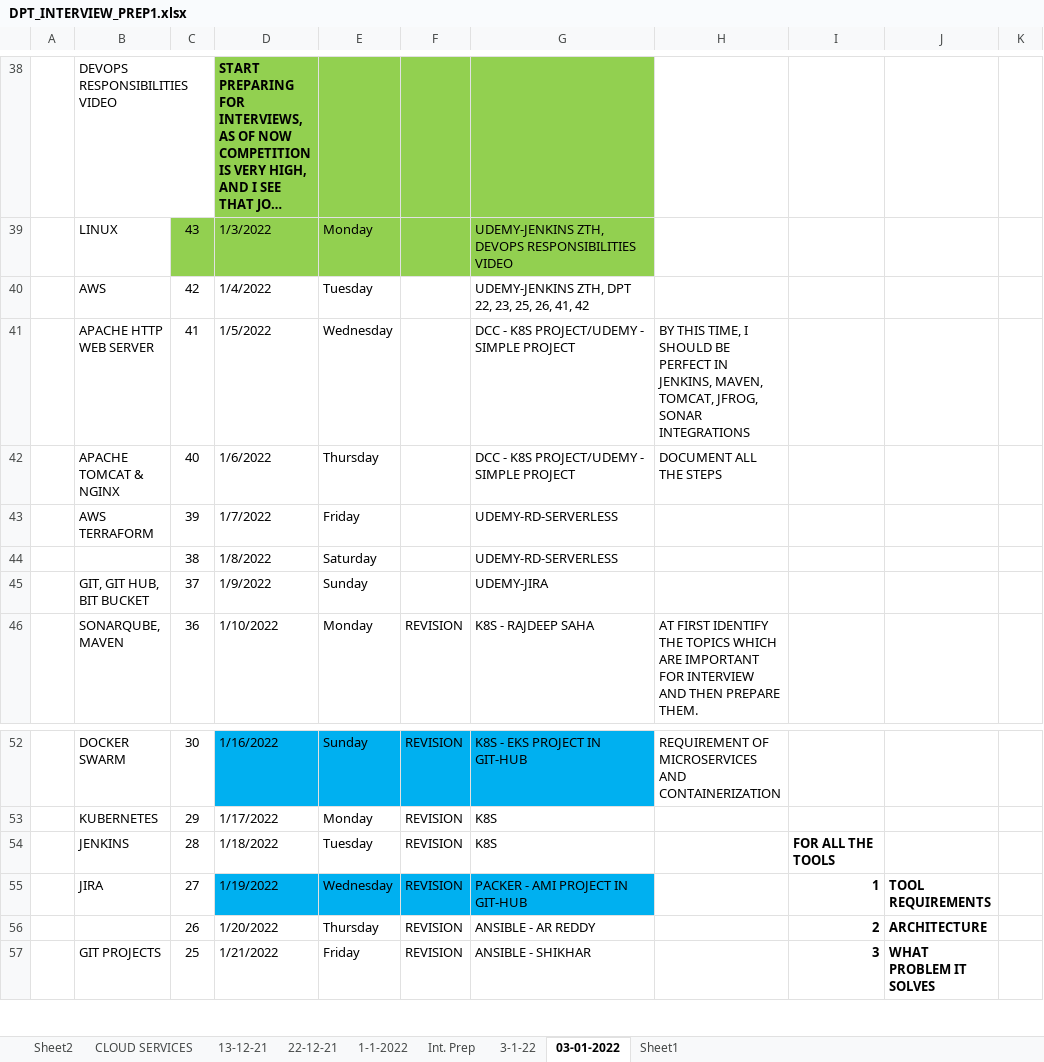
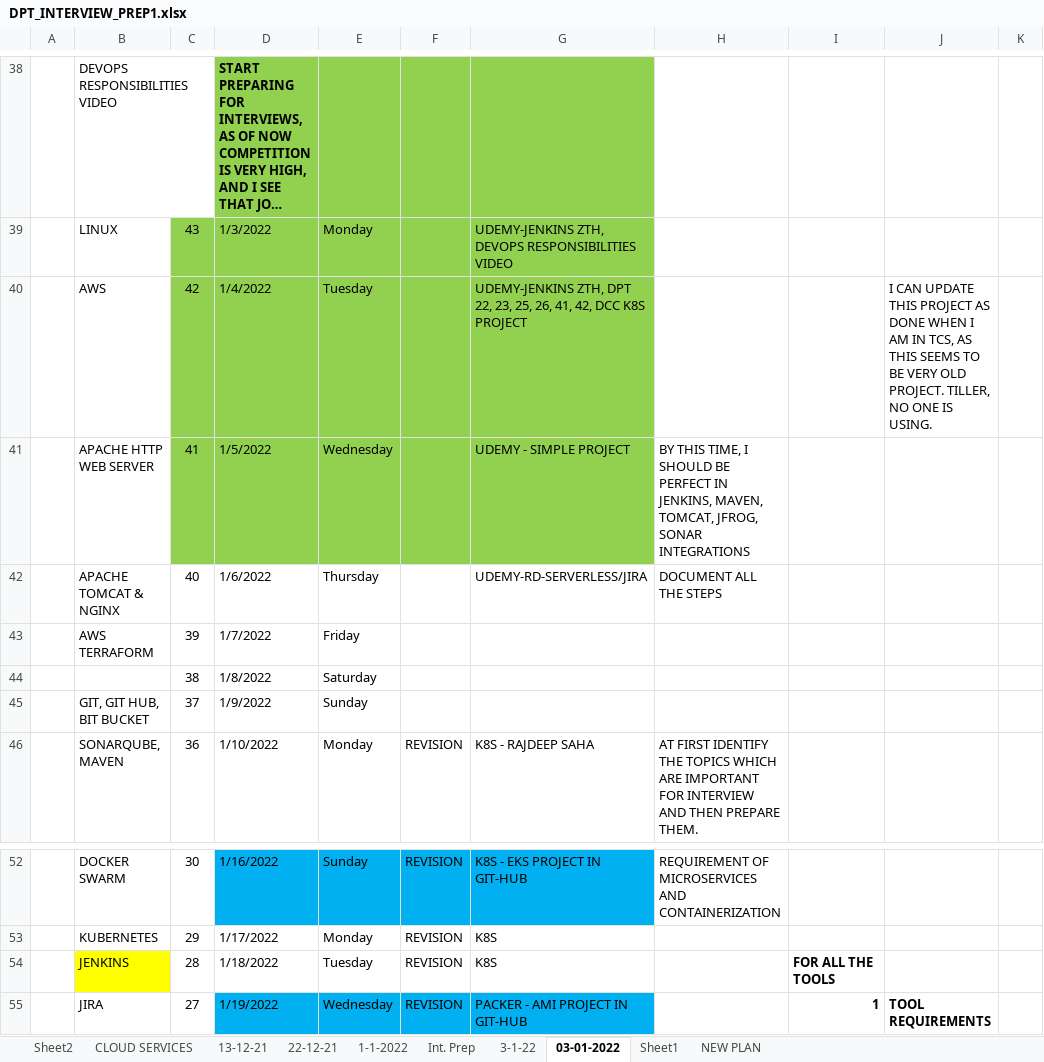
Before and after one commit to avardhineni/DevOps-Projects, an Excel workbook: DPT_INTERVIEW_PREP1.xlsx, sheet 03-01-2022, drawn as a sheet; only a part is shown, gaps mark what is left out; the shorter side is filled out with more unchanged rows; long unchanged cells end in …; values as stored, in another font and other column widths than the file's, no borders; the diff covers the shown part only; the diff names each change by its address in the sheet, - before the commit and + after, or states it on an @@ line.

```diff
--- a/DPT_INTERVIEW_PREP1.xlsx (sheet 03-01-2022)
+++ b/DPT_INTERVIEW_PREP1.xlsx (sheet 03-01-2022)
+sheet tab: NEW PLAN
-C40:G41 fill: none
+C40:G41 fill: #92D050
-G40: …26, 41, 42
+G40: …26, 41, 42, DCC K8S PROJECT
-J40: (empty)
+J40: I CAN UPDATE THIS PROJECT AS DONE WHEN I AM IN TCS, AS THIS SEEMS TO BE VERY OLD PROJECT. TILLER, NO ONE IS USING.
-G41: DCC - K8S PROJECT/UDEMY - SIMPLE PROJECT
+G41: UDEMY - SIMPLE PROJECT
-G42: DCC - K8S PROJECT/UDEMY - SIMPLE PROJECT
+G42: UDEMY-RD-SERVERLESS/JIRA
-G43:G44: UDEMY-RD-SERVERLESS
+G43:G44: (empty)
-G45: UDEMY-JIRA
+G45: (empty)
-B54 fill: none
+B54 fill: #FFFF00
```
Also changed, not shown: 10 added rows, 63 edited cells and cell formats elsewhere in this sheet, sheet Sheet1.
